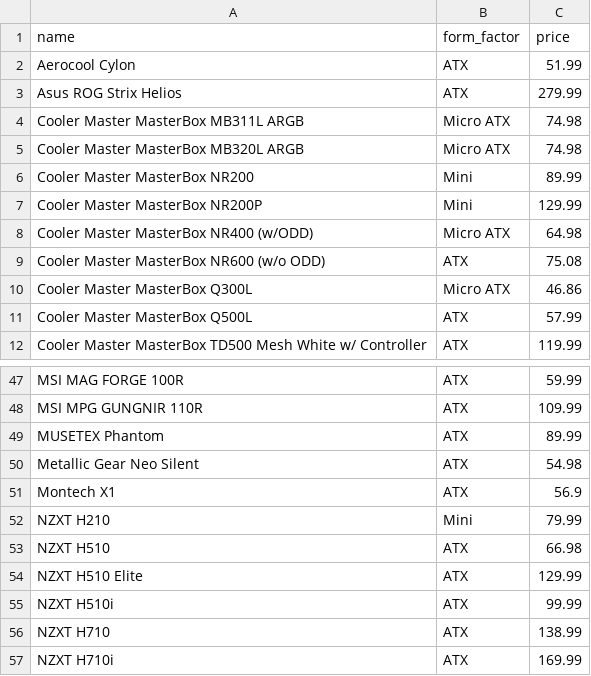
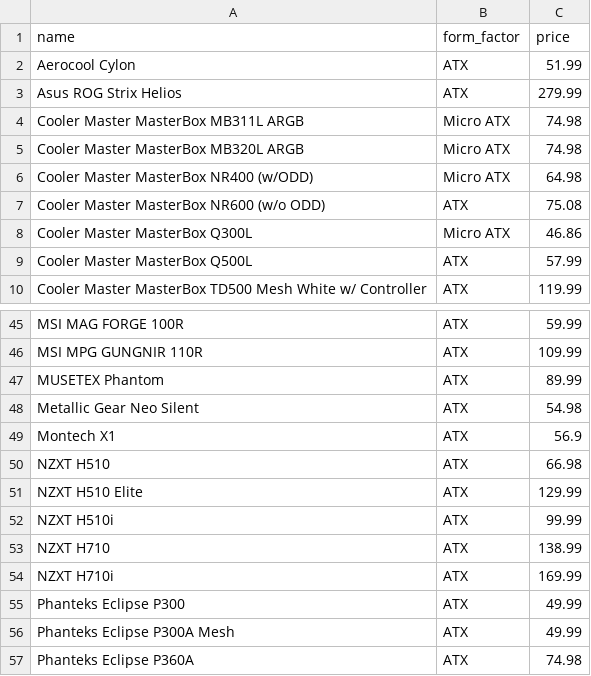
Before and after one commit to MikelMoreno/PCconfig, a CSV file: Data/case.csv, drawn as a sheet; only a part is shown, gaps mark what is left out; the shorter side is filled out with more unchanged rows.

```diff
--- a/Data/case.csv
+++ b/Data/case.csv
@@ -5,4 +5,2 @@ Cooler Master MasterBox MB311L ARGB,Micro ATX,74.98
 Cooler Master MasterBox MB320L ARGB,Micro ATX,74.98
-Cooler Master MasterBox NR200,Mini,89.99
-Cooler Master MasterBox NR200P,Mini,129.99
 Cooler Master MasterBox NR400 (w/ODD),Micro ATX,64.98
@@ -51,3 +49,2 @@ Metallic Gear Neo Silent,ATX,54.98
 Montech X1,ATX,56.9
-NZXT H210,Mini,79.99
 NZXT H510,ATX,66.98
```
Also changed, not shown: Data/cpu.csv, Data/motherboard.csv, 4 other files.
